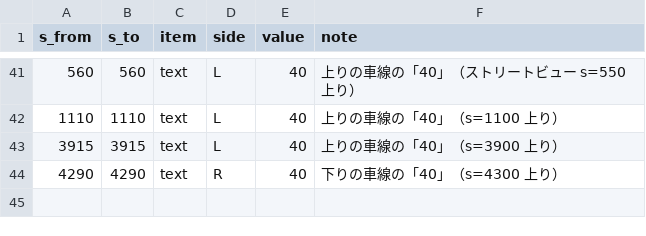
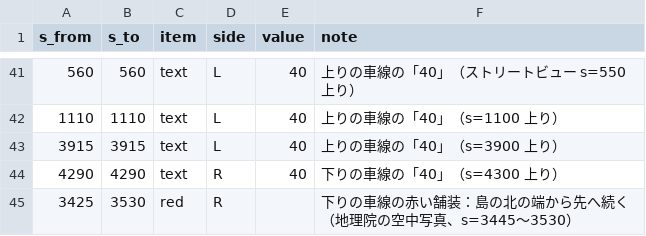
Before and after one commit to poropi/yabitsu-touge-ac, a CSV file: data/manual/s3_lines.csv, drawn as a sheet; only a part is shown, gaps mark what is left out; the diff names each change by its address in the sheet, - before the commit and + after, or states it on an @@ line.

```diff
--- a/data/manual/s3_lines.csv
+++ b/data/manual/s3_lines.csv
+row 45: 3425 | 3530 | red | R |  | 下りの車線の赤い舗装：島の北の端から先へ続く（地理院の空中写真、s=3445〜3530）
```
Also changed, not shown: 16 other files.
